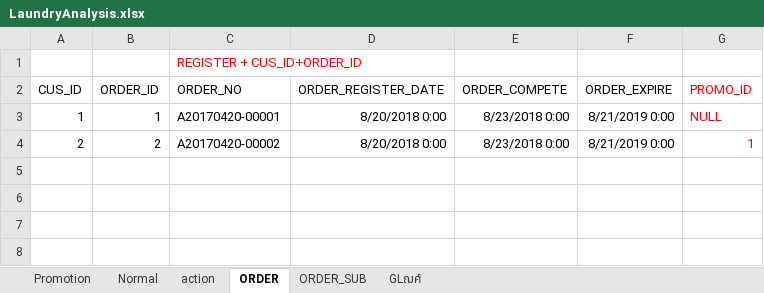
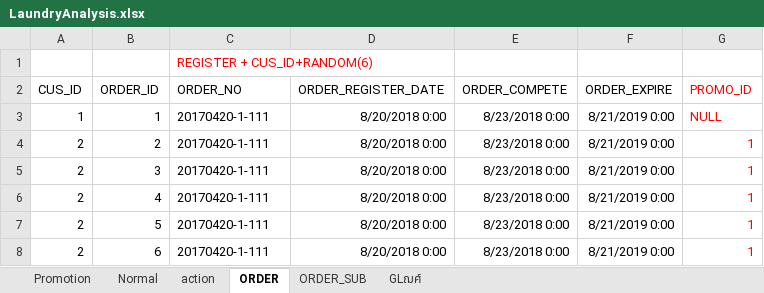
Before and after one commit to paninan/LaundryService, an Excel workbook: LaundryAnalysis.xlsx, sheet ORDER, drawn as a sheet; values as stored, in another font and other column widths than the file's, no borders; the diff names each change by its address in the sheet, - before the commit and + after, or states it on an @@ line.

```diff
--- a/LaundryAnalysis.xlsx (sheet ORDER)
+++ b/LaundryAnalysis.xlsx (sheet ORDER)
-C1 (ORDER_NO): REGISTER + CUS_ID+ORDER_ID
+C1 (ORDER_NO): REGISTER + CUS_ID+RANDOM(6)
-C3 (ORDER_NO): A20170420-00001
+C3 (ORDER_NO): 20170420-1-111
-C4 (ORDER_NO): A20170420-00002
+C4 (ORDER_NO): 20170420-1-111
+row 5: 2 | 3 | 20170420-1-111 | 8/20/2018 0:00 | 8/23/2018 0:00 | 8/21/2019 0:00 | 1
+row 6: 2 | 4 | 20170420-1-111 | 8/20/2018 0:00 | 8/23/2018 0:00 | 8/21/2019 0:00 | 1
+row 7: 2 | 5 | 20170420-1-111 | 8/20/2018 0:00 | 8/23/2018 0:00 | 8/21/2019 0:00 | 1
+row 8: 2 | 6 | 20170420-1-111 | 8/20/2018 0:00 | 8/23/2018 0:00 | 8/21/2019 0:00 | 1
```
Also changed, not shown: 5 other files.
